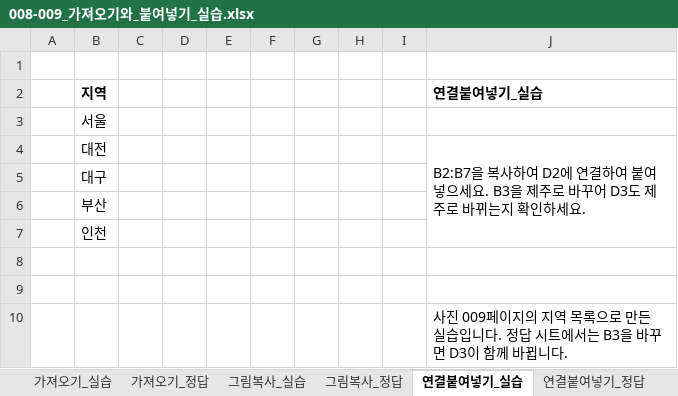
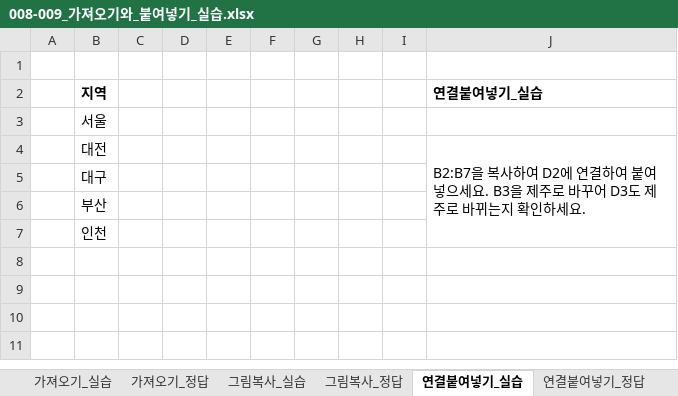
Before and after one commit to najongjine/CompUse2nd, an Excel workbook: 교재/엑셀교재v2/008-009_가져오기와_붙여넣기_실습.xlsx, sheet 연결붙여넣기_실습, drawn as a sheet; values as stored, in another font and other column widths than the file's, no borders; the diff names each change by its address in the sheet, - before the commit and + after, or states it on an @@ line.

```diff
--- a/교재/엑셀교재v2/008-009_가져오기와_붙여넣기_실습.xlsx (sheet 연결붙여넣기_실습)
+++ b/교재/엑셀교재v2/008-009_가져오기와_붙여넣기_실습.xlsx (sheet 연결붙여넣기_실습)
-row 8: (empty)
-row 9: (empty)
-row 10:  |  |  |  |  |  |  |  |  | 사진 009페이지의 지역 목록으로 만든 실습입니다. 정답 시트에서는 B3을 바꾸면 D3이 함께 바뀝니다.
```
Also changed, not shown: sheet 가져오기_실습, sheet 그림복사_정답, sheet 그림복사_실습, sheet 연결붙여넣기_정답, sheet 가져오기_정답, 교재/엑셀교재v2/010-011_텍스트와_날짜시간함수_실습.xlsx, 5 other files.
